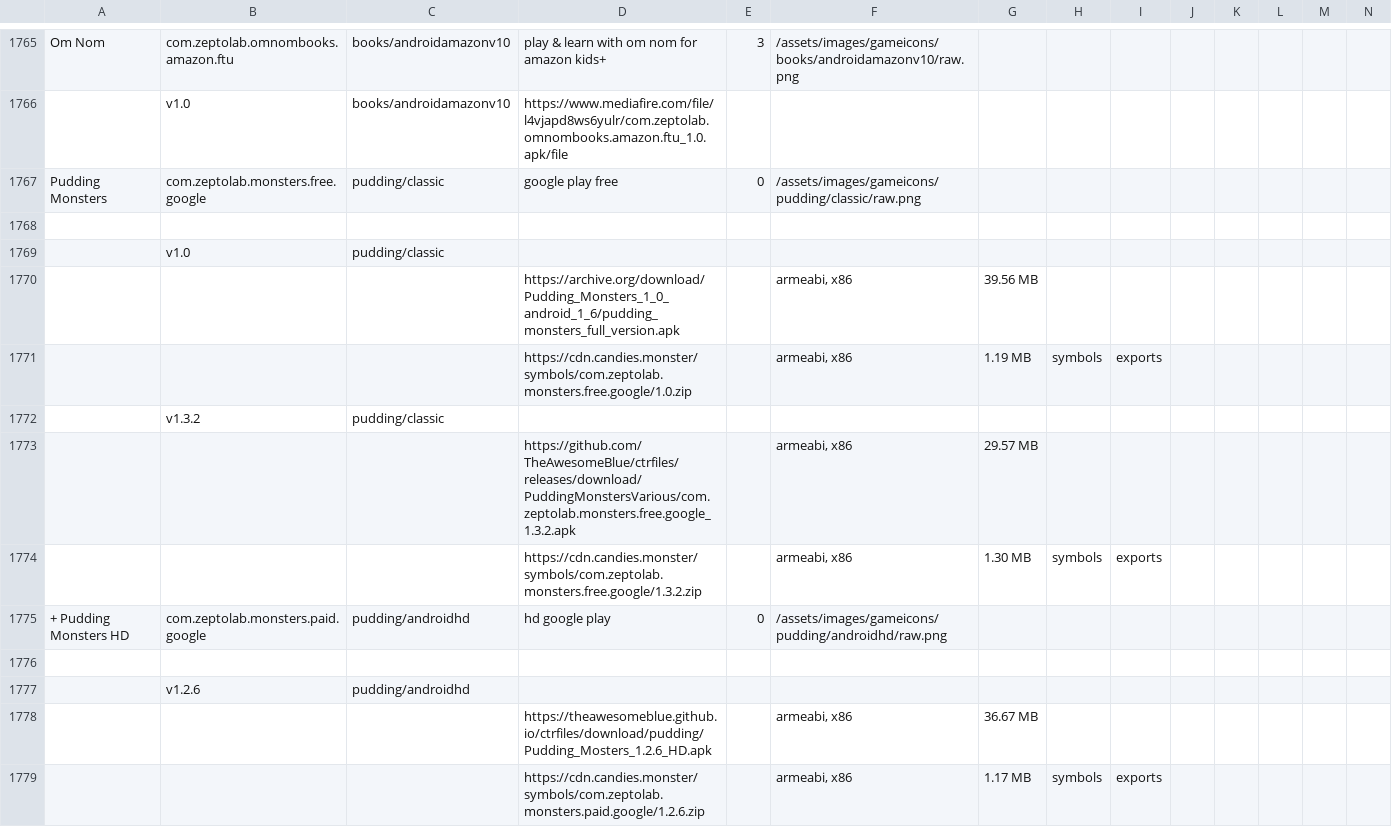
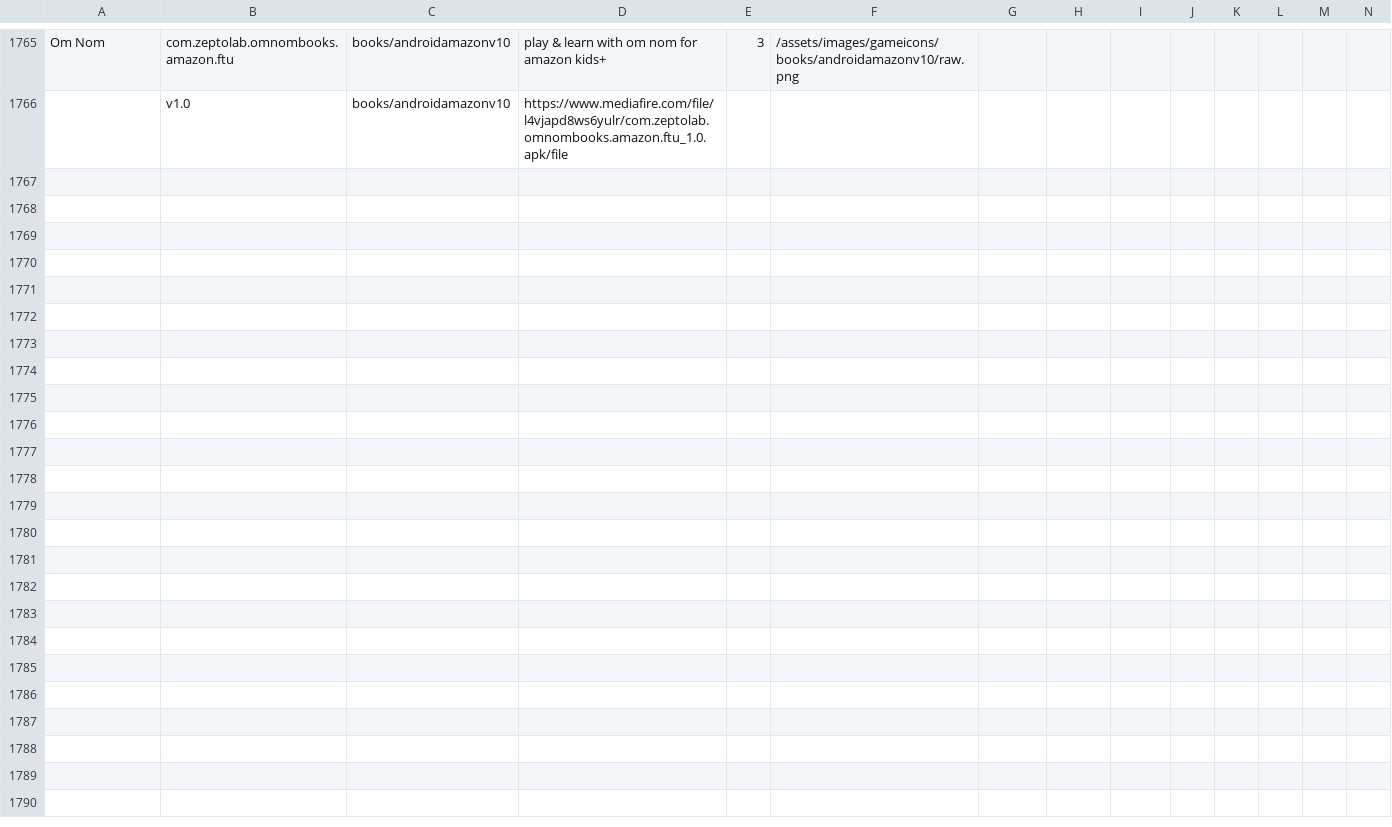
Before and after one commit to sogful/candies.monster, a CSV file: versions/android.csv, drawn as a sheet; only a part is shown, gaps mark what is left out; rows hold the shown columns only; the diff covers the shown part only; the diff names each change by its address in the sheet, - before the commit and + after, or states it on an @@ line.

Commit message:
(remove pudding monsters..)

```diff
--- a/versions/android.csv
+++ b/versions/android.csv
-row 1767: Pudding Monsters | com.zeptolab.monsters.free.google | pudding/classic | google play free | 0 | /assets/images/gameicons/pudding/classic/raw.png
-row 1768: (empty)
-row 1769:  | v1.0 | pudding/classic
-row 1770:  |  |  | https://archive.org/download/Pudding_Monsters_1_0_android_1_6/pudding_monsters_full_version.apk |  | armeabi, x86 | 39.56 MB
-row 1771:  |  |  | https://cdn.candies.monster/symbols/com.zeptolab.monsters.free.google/1.0.zip |  | armeabi, x86 | 1.19 MB | symbols | exports
-row 1772:  | v1.3.2 | pudding/classic
-row 1773:  |  |  | https://github.com/TheAwesomeBlue/ctrfiles/releases/download/PuddingMonstersVarious/com.zeptolab.monsters.free.google_1.3.2.apk |  | armeabi, x86 | 29.57 MB
-row 1774:  |  |  | https://cdn.candies.monster/symbols/com.zeptolab.monsters.free.google/1.3.2.zip |  | armeabi, x86 | 1.30 MB | symbols | exports
-row 1775: + Pudding Monsters HD | com.zeptolab.monsters.paid.google | pudding/androidhd | hd google play | 0 | /assets/images/gameicons/pudding/androidhd/raw.png
-row 1776: (empty)
-row 1777:  | v1.2.6 | pudding/androidhd
-row 1778:  |  |  | https://theawesomeblue.github.io/ctrfiles/download/pudding/Pudding_Mosters_1.2.6_HD.apk |  | armeabi, x86 | 36.67 MB
-row 1779:  |  |  | https://cdn.candies.monster/symbols/com.zeptolab.monsters.paid.google/1.2.6.zip |  | armeabi, x86 | 1.17 MB | symbols | exports
```
Also changed, not shown: 12 removed rows elsewhere in this file.
